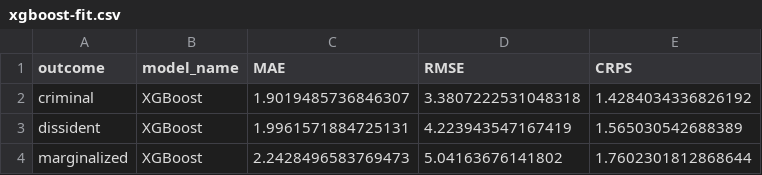
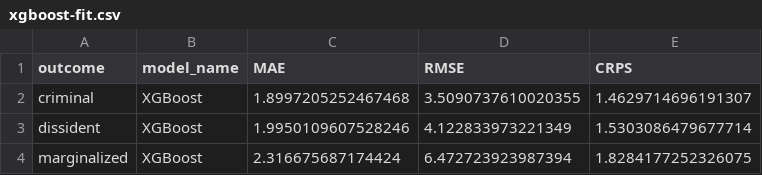
Before and after one commit to andybega/isa-2018, a CSV file: output/xgboost-fit.csv, drawn as a sheet.

Commit message:
Remove non-transformed EPR from xgboost

```diff
--- a/output/xgboost-fit.csv
+++ b/output/xgboost-fit.csv
@@ -1,4 +1,4 @@
 outcome,model_name,MAE,RMSE,CRPS
-criminal,XGBoost,1.9019485736846307,3.3807222531048318,1.4284034336826192
-dissident,XGBoost,1.9961571884725131,4.223943547167419,1.565030542688389
-marginalized,XGBoost,2.2428496583769473,5.04163676141802,1.7602301812868644
+criminal,XGBoost,1.8997205252467468,3.5090737610020355,1.4629714696191307
+dissident,XGBoost,1.9950109607528246,4.122833973221349,1.5303086479677714
+marginalized,XGBoost,2.316675687174424,6.472723923987394,1.8284177252326075
```
Also changed, not shown: 8 other files.
